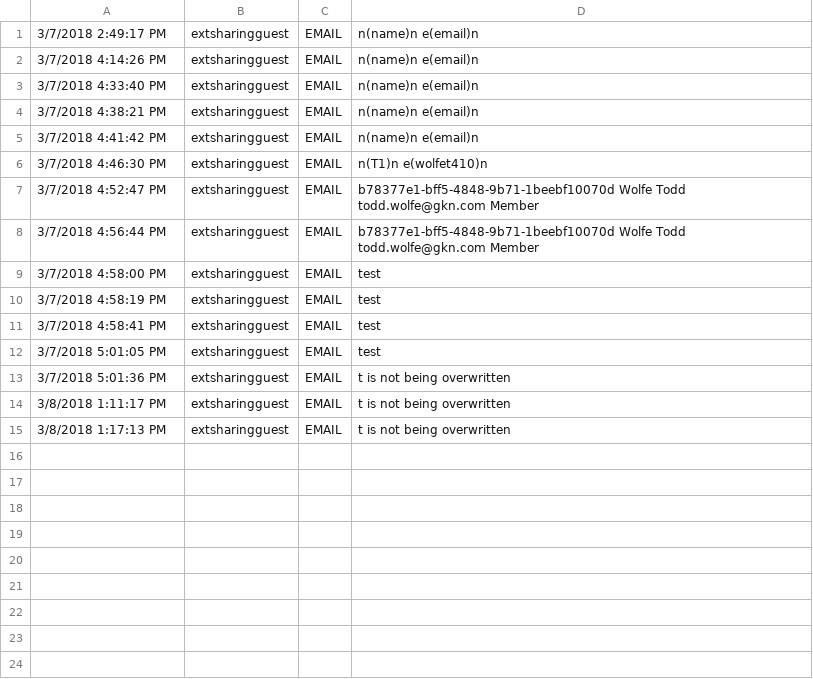
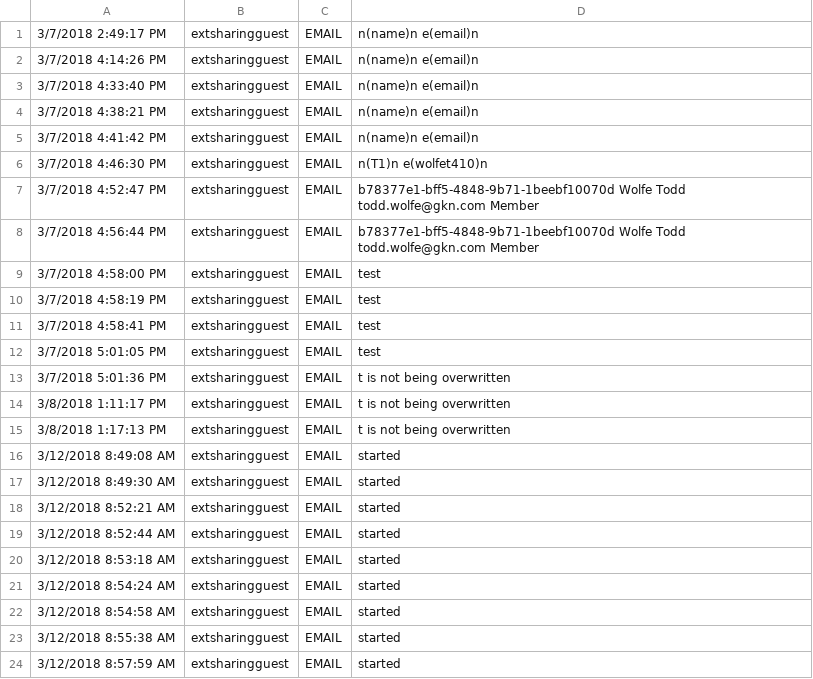
Before and after one commit to wolfet410/node-api, a CSV file: powershell/log.csv, drawn as a sheet; the diff names each change by its address in the sheet, - before the commit and + after, or states it on an @@ line.

```diff
--- a/powershell/log.csv
+++ b/powershell/log.csv
+row 16: 3/12/2018 8:49:08 AM | extsharingguest | EMAIL | started
+row 17: 3/12/2018 8:49:30 AM | extsharingguest | EMAIL | started
+row 18: 3/12/2018 8:52:21 AM | extsharingguest | EMAIL | started
+row 19: 3/12/2018 8:52:44 AM | extsharingguest | EMAIL | started
+row 20: 3/12/2018 8:53:18 AM | extsharingguest | EMAIL | started
+row 21: 3/12/2018 8:54:24 AM | extsharingguest | EMAIL | started
+row 22: 3/12/2018 8:54:58 AM | extsharingguest | EMAIL | started
+row 23: 3/12/2018 8:55:38 AM | extsharingguest | EMAIL | started
+row 24: 3/12/2018 8:57:59 AM | extsharingguest | EMAIL | started
```
Also changed, not shown: 4 other files.
